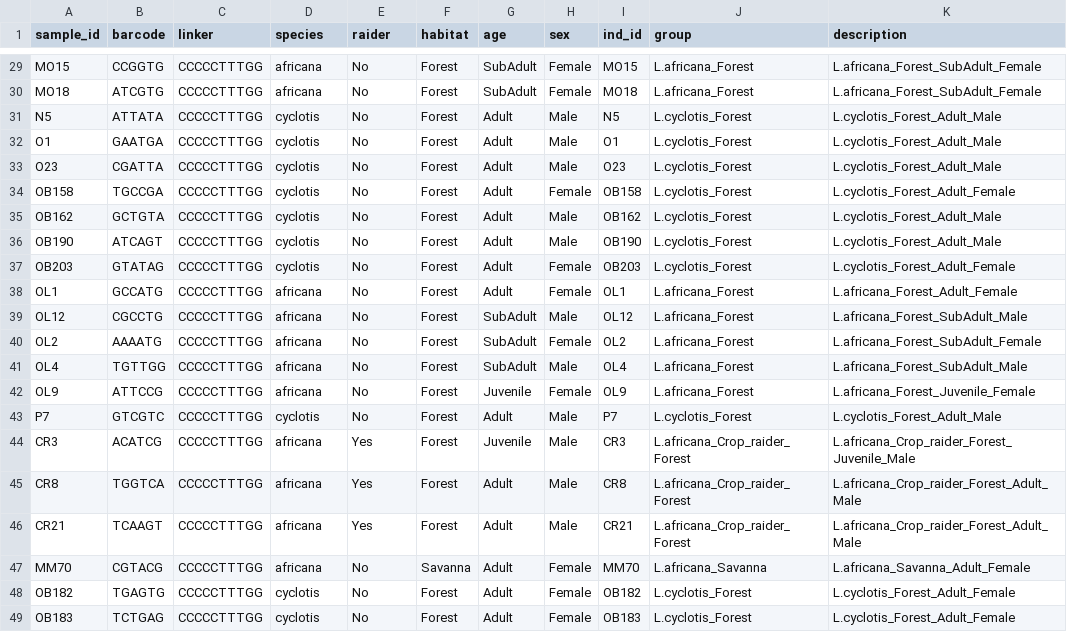
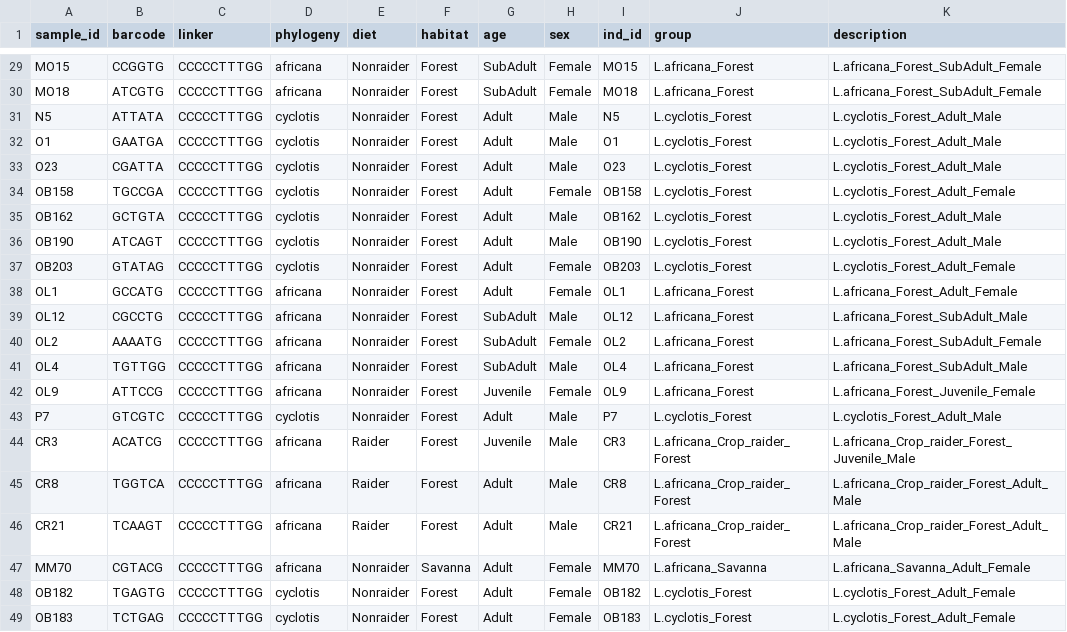
Before and after one commit to jcg5g9/Elephant_Microbiome, a TSV file: raw_data/metadata.tsv, drawn as a sheet; only a part is shown, gaps mark what is left out; the diff covers the shown part only; the diff names each change by its address in the sheet, - before the commit and + after, or states it on an @@ line.

Commit message:
edited raider and species column in metadata. progress on comparing order microbiome between groups of interest

```diff
--- a/raw_data/metadata.tsv
+++ b/raw_data/metadata.tsv
-D1: species
+D1: phylogeny
-E1: raider
+E1: diet
-E29:E43 (diet): No
+E29:E43 (diet): Nonraider
-E44:E46 (diet): Yes
+E44:E46 (diet): Raider
-E47:E49 (diet): No
+E47:E49 (diet): Nonraider
```
Also changed, not shown: 27 edited cells elsewhere in this file, 6 other files.
